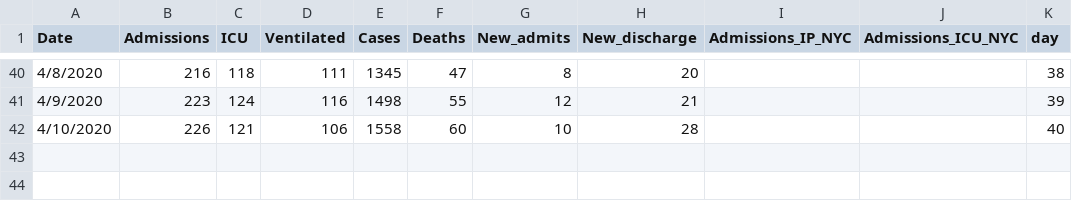
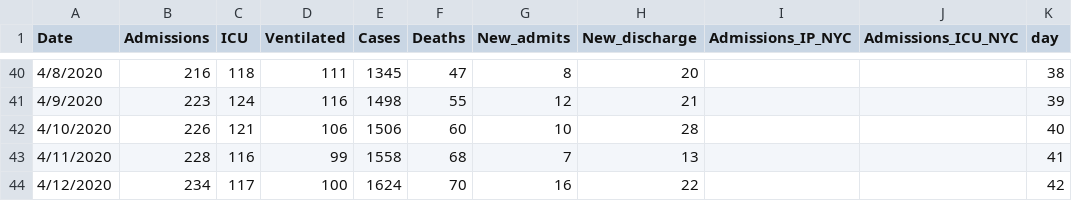
Before and after one commit to gabai/stream_KH, a CSV file: Cases_Erie.csv, drawn as a sheet; only a part is shown, gaps mark what is left out.

Commit message:
Update Cases_Erie.csv

```diff
--- a/Cases_Erie.csv
+++ b/Cases_Erie.csv
@@ -41,2 +41,4 @@ Date,Admissions,ICU,Ventilated,Cases,Deaths,New_admits,New_discharge,Admissions_
 4/9/2020,223,124,116,1498,55,12,21,,,39
-4/10/2020,226,121,106,1558,60,10,28,,,40
+4/10/2020,226,121,106,1506,60,10,28,,,40
+4/11/2020,228,116,99,1558,68,7,13,,,41
+4/12/2020,234,117,100,1624,70,16,22,,,42
```
